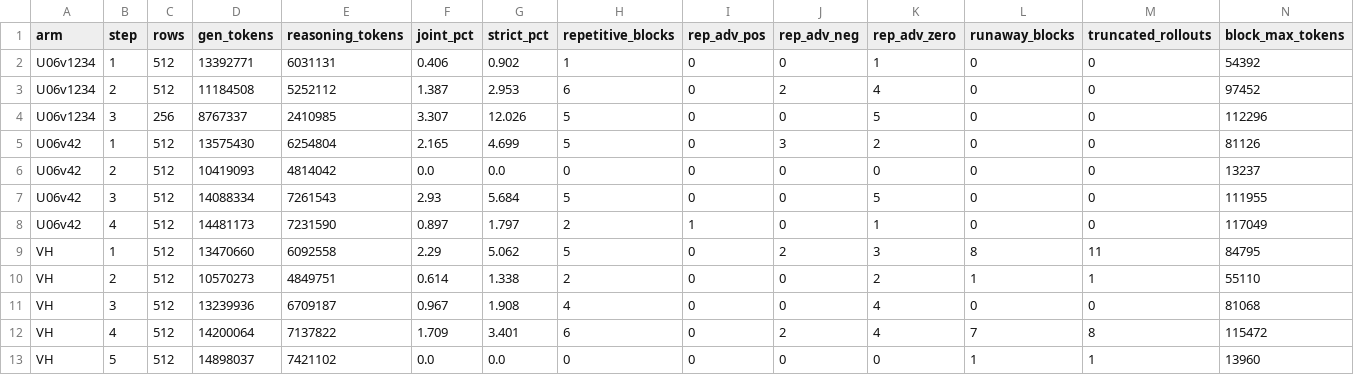
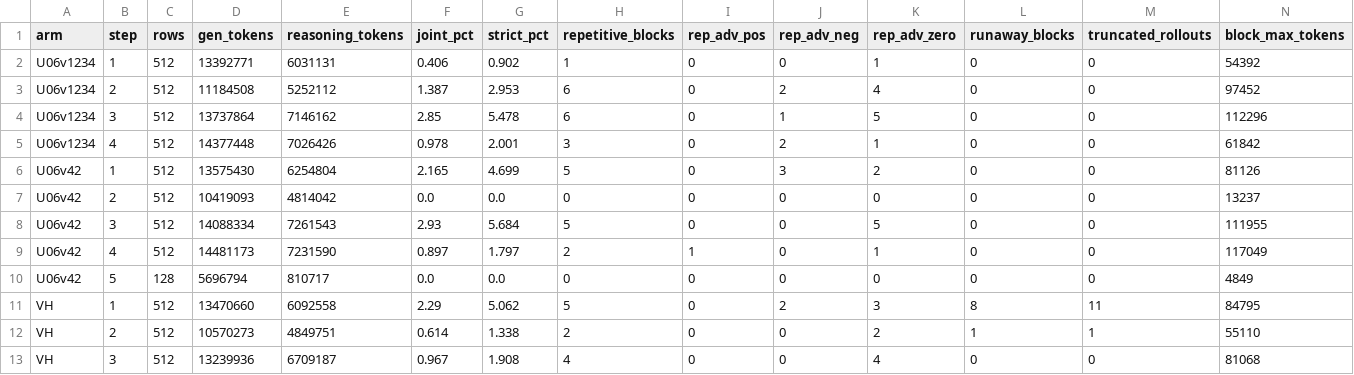
Before and after one commit to ArEsKay3/RL, a CSV file: analysis/loopfeedback_hsg/hsg_loopshare.csv, drawn as a sheet; only a part is shown; the shorter side is filled out with more unchanged rows.

```diff
--- a/analysis/loopfeedback_hsg/hsg_loopshare.csv
+++ b/analysis/loopfeedback_hsg/hsg_loopshare.csv
@@ -3,3 +3,4 @@ U06v1234,1,512,13392771,6031131,0.406,0.902,1,0,0,1,0,0,54392
 U06v1234,2,512,11184508,5252112,1.387,2.953,6,0,2,4,0,0,97452
-U06v1234,3,256,8767337,2410985,3.307,12.026,5,0,0,5,0,0,112296
+U06v1234,3,512,13737864,7146162,2.85,5.478,6,0,1,5,0,0,112296
+U06v1234,4,512,14377448,7026426,0.978,2.001,3,0,2,1,0,0,61842
 U06v42,1,512,13575430,6254804,2.165,4.699,5,0,3,2,0,0,81126
@@ -8,2 +9,3 @@ U06v42,3,512,14088334,7261543,2.93,5.684,5,0,0,5,0,0,111955
 U06v42,4,512,14481173,7231590,0.897,1.797,2,1,0,1,0,0,117049
+U06v42,5,128,5696794,810717,0.0,0.0,0,0,0,0,0,0,4849
 VH,1,512,13470660,6092558,2.29,5.062,5,0,2,3,8,11,84795
```
Also changed, not shown: 5 other files.
